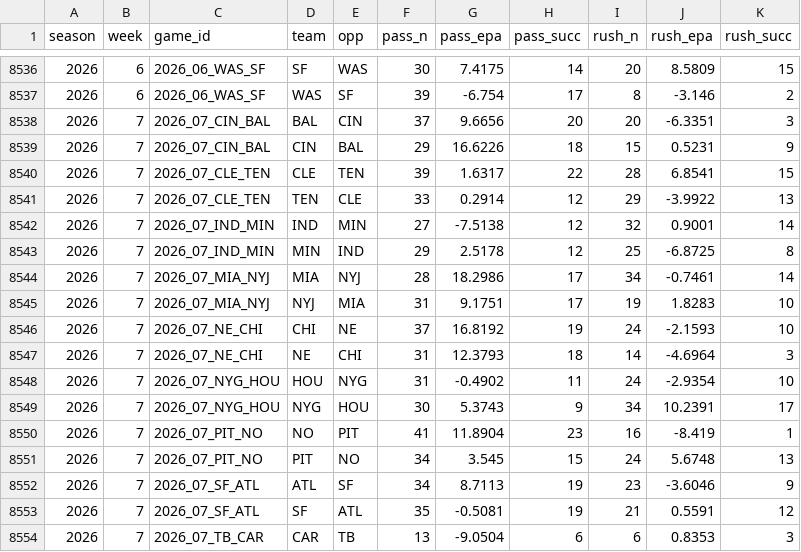
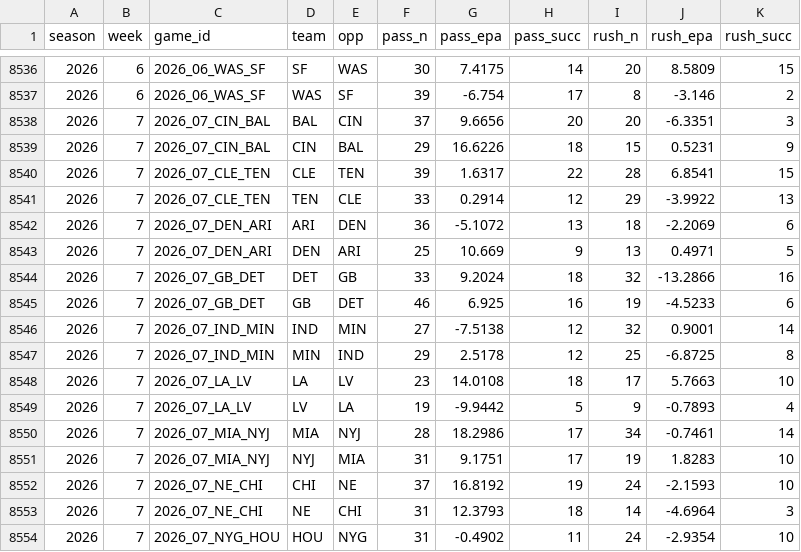
Before and after one commit to tlrsellers/nfl, a CSV file: data/model/team_games.csv, drawn as a sheet; only a part is shown, gaps mark what is left out; the shorter side is filled out with more unchanged rows.

```diff
--- a/data/model/team_games.csv
+++ b/data/model/team_games.csv
@@ -8541,4 +8541,10 @@ season,week,game_id,team,opp,pass_n,pass_epa,pass_succ,rush_n,rush_epa,rush_succ
 2026,7,2026_07_CLE_TEN,TEN,CLE,33,0.2914,12,29,-3.9922,13
+2026,7,2026_07_DEN_ARI,ARI,DEN,36,-5.1072,13,18,-2.2069,6
+2026,7,2026_07_DEN_ARI,DEN,ARI,25,10.669,9,13,0.4971,5
+2026,7,2026_07_GB_DET,DET,GB,33,9.2024,18,32,-13.2866,16
+2026,7,2026_07_GB_DET,GB,DET,46,6.925,16,19,-4.5233,6
 2026,7,2026_07_IND_MIN,IND,MIN,27,-7.5138,12,32,0.9001,14
 2026,7,2026_07_IND_MIN,MIN,IND,29,2.5178,12,25,-6.8725,8
+2026,7,2026_07_LA_LV,LA,LV,23,14.0108,18,17,5.7663,10
+2026,7,2026_07_LA_LV,LV,LA,19,-9.9442,5,9,-0.7893,4
 2026,7,2026_07_MIA_NYJ,MIA,NYJ,28,18.2986,17,34,-0.7461,14
```
Also changed, not shown: 13 other files.
